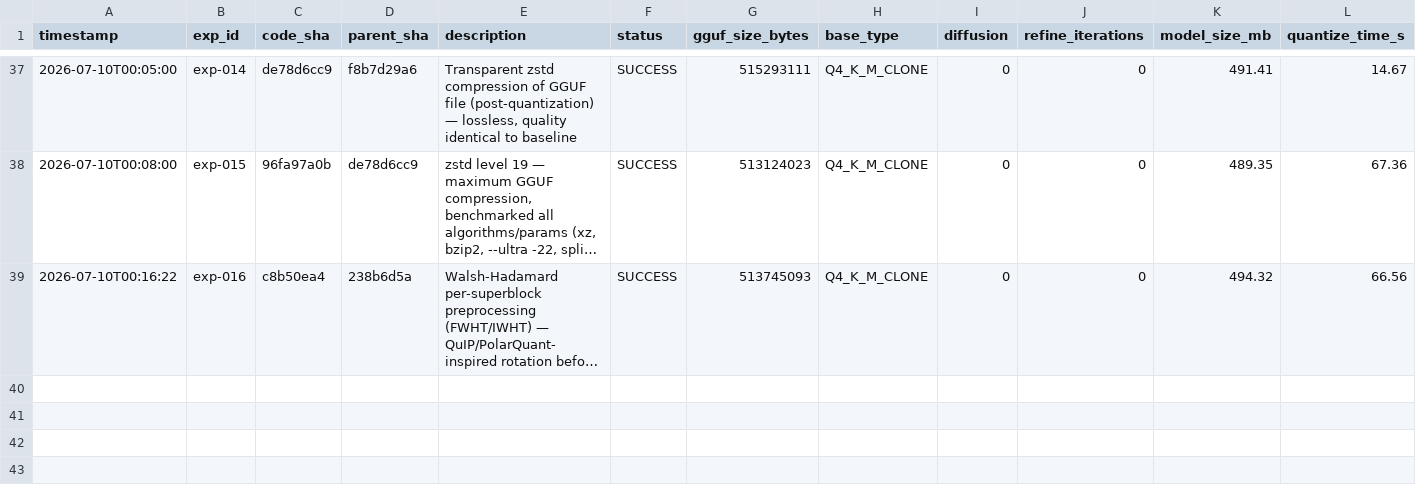
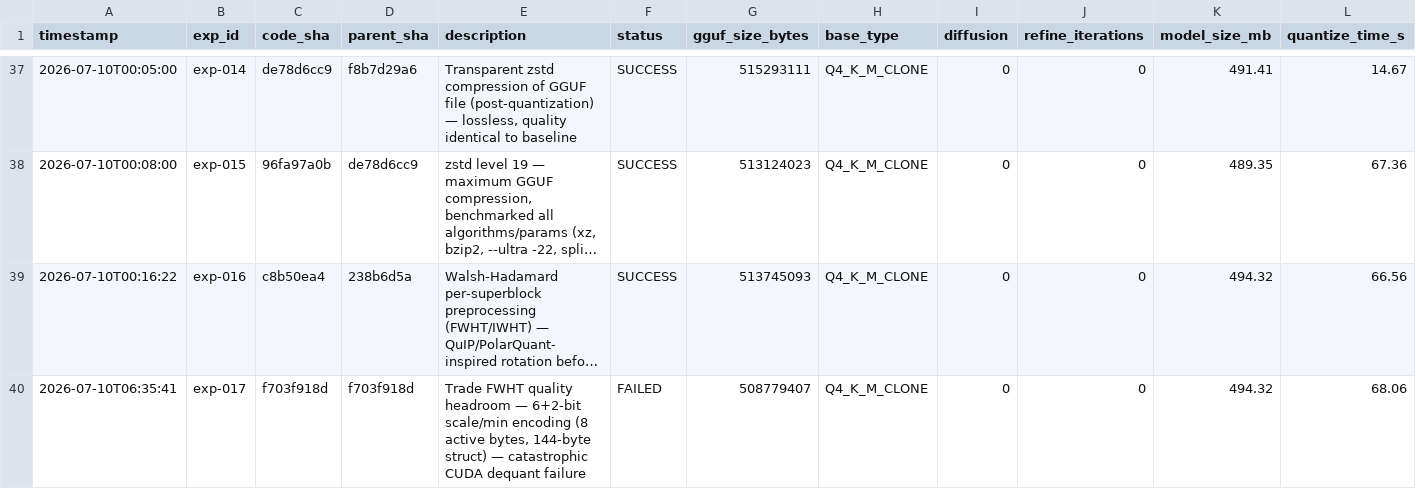
Before and after one commit to vektorprime/llama.cpp, a TSV file: results.tsv, drawn as a sheet; only a part is shown, gaps mark what is left out; long unchanged cells end in …; rows hold the shown columns only; the diff names each change by its address in the sheet, - before the commit and + after, or states it on an @@ line.

Commit message:
auto-research: record exp-017 (failed — CUDA dequant kernel incompatibility with 6+2-bit scale encoding)

```diff
--- a/results.tsv
+++ b/results.tsv
+row 40: 2026-07-10T06:35:41 | exp-017 | f703f918d | f703f918d | Trade FWHT quality headroom — 6+2-bit scale/min encoding (8 active bytes, 144-byte struct) — catastrophic CUDA dequant failure | FAILED | 508779407 | Q4_K_M_CLONE | 0 | 0 | 494.32 | 68.06
```
